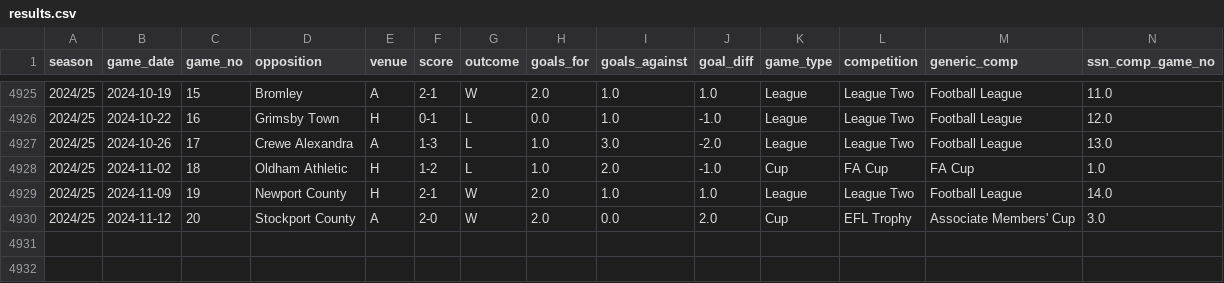
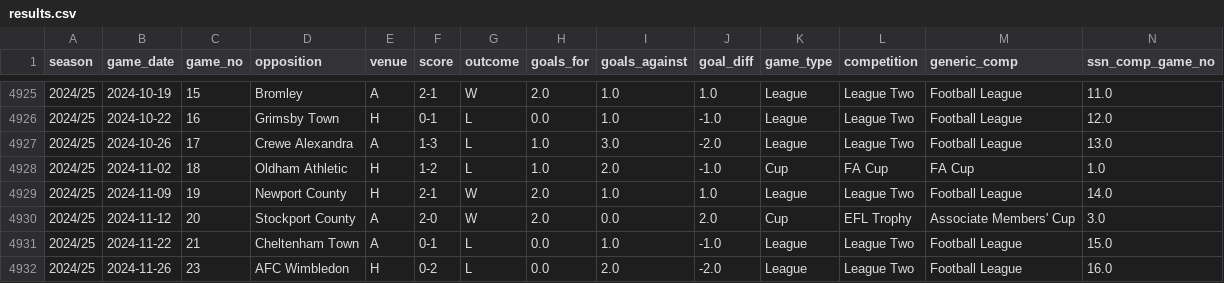
Before and after one commit to petebrown/pre-2023-data-prep, a CSV file: data/results.csv, drawn as a sheet; only a part is shown, gaps mark what is left out; rows hold the shown columns only; the diff names each change by its address in the sheet, - before the commit and + after, or states it on an @@ line.

```diff
--- a/data/results.csv
+++ b/data/results.csv
+row 4931: 2024/25 | 2024-11-22 | 21 | Cheltenham Town | A | 0-1 | L | 0.0 | 1.0 | -1.0 | League | League Two | Football League | 15.0
+row 4932: 2024/25 | 2024-11-26 | 23 | AFC Wimbledon | H | 0-2 | L | 0.0 | 2.0 | -2.0 | League | League Two | Football League | 16.0
```
Also changed, not shown: data/sub_mins.csv, data/subs.csv, 3 other files.
